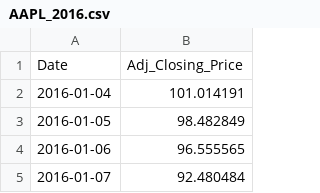
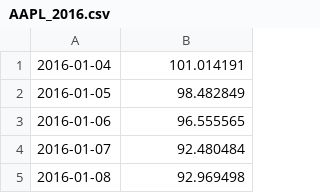
Before and after one commit to Tornado-6/Stock-Market-Prediction-Using-Deep-Learning, a CSV file: ARIMA/Sandbox/AAPL_2016.csv (was ARIMA/1/AAPL_2016.csv), drawn as a sheet; only a part is shown; the shorter side is filled out with more unchanged rows.

Commit message:
Organising Directory Structure - ARIMA

```diff
--- a/ARIMA/1/AAPL_2016.csv
+++ b/ARIMA/Sandbox/AAPL_2016.csv
@@ -1,2 +1 @@
-Date, Adj_Closing_Price
 2016-01-04,101.014191
```
Also changed, not shown: 18 other files.
